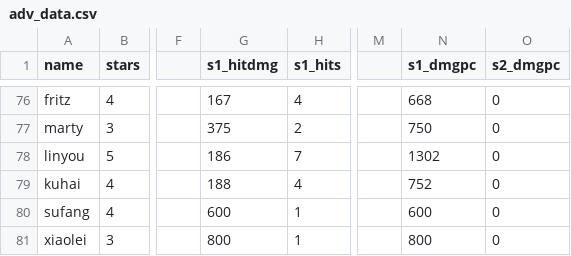
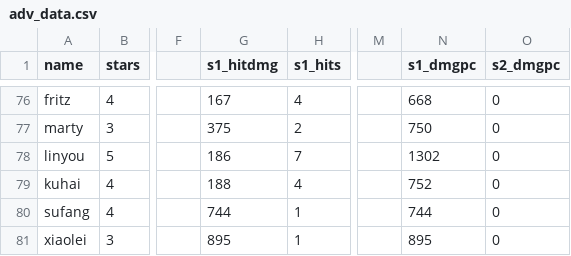
Before and after one commit to b1ueb1ues/dl, a CSV file: conf/adv_data.csv, drawn as a sheet; only a part is shown, gaps mark what is left out; the diff names each change by its address in the sheet, - before the commit and + after, or states it on an @@ line.

```diff
--- a/conf/adv_data.csv
+++ b/conf/adv_data.csv
-G80 (s1_hitdmg): 600
+G80 (s1_hitdmg): 744
-N80 (s1_dmgpc): 600
+N80 (s1_dmgpc): 744
-G81 (s1_hitdmg): 800
+G81 (s1_hitdmg): 895
-N81 (s1_dmgpc): 800
+N81 (s1_dmgpc): 895
```
Also changed, not shown: 5 other files.
